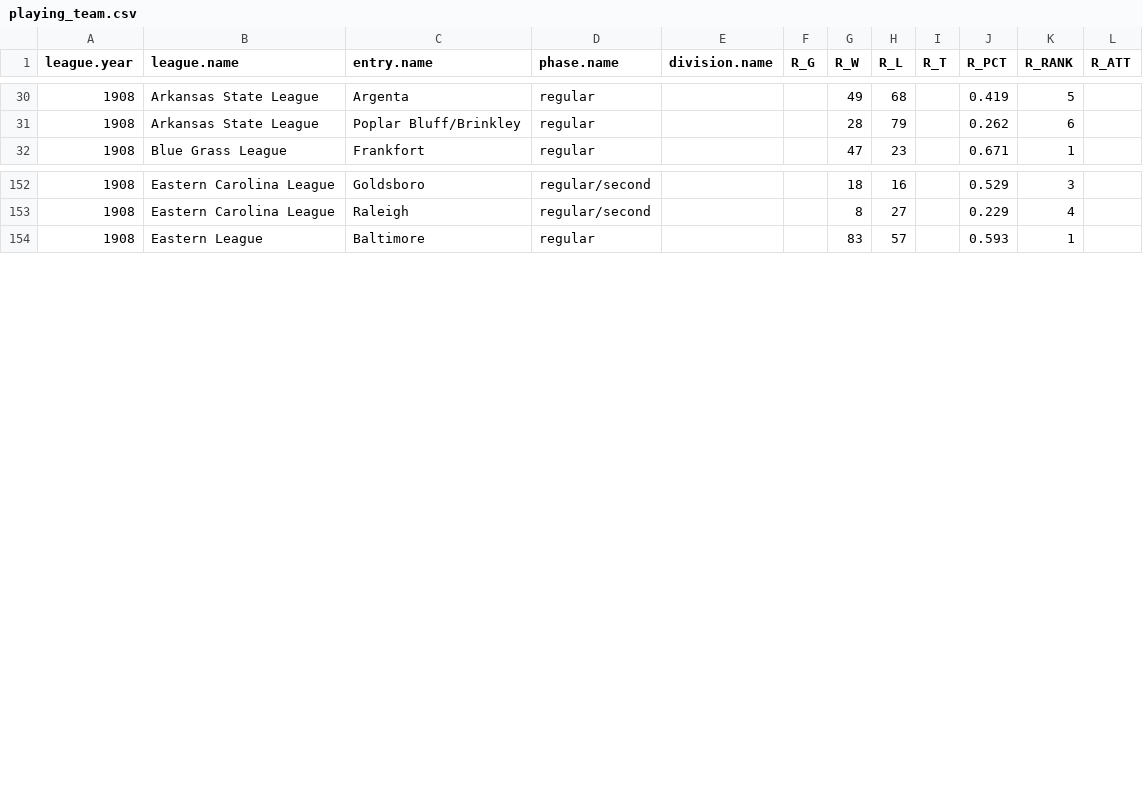
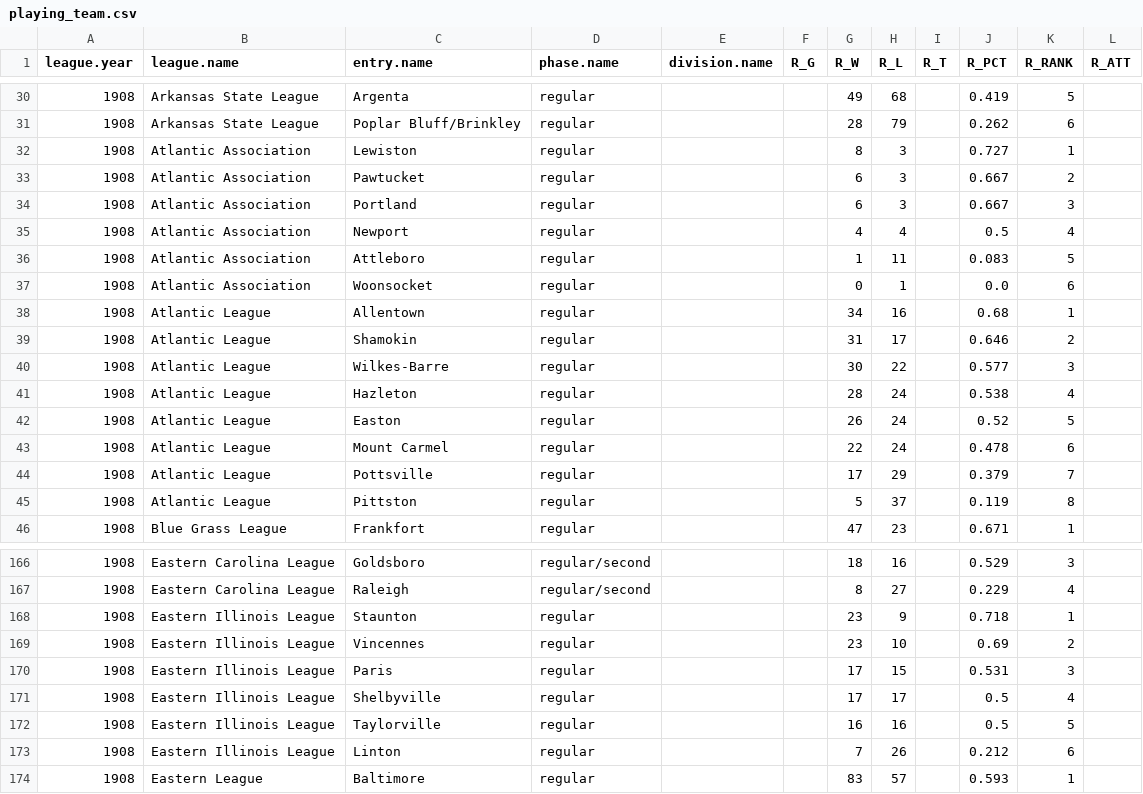
Before and after one commit to doc22940/minoraverages, a CSV file: processed/1909Reach/playing_team.csv, drawn as a sheet; only a part is shown, gaps mark what is left out; rows hold the shown columns only; the diff names each change by its address in the sheet, - before the commit and + after, or states it on an @@ line.

Commit message:
Added remaining standings-only leagues from 1909 Reach Guide by Cliff Blau.

```diff
--- a/processed/1909Reach/playing_team.csv
+++ b/processed/1909Reach/playing_team.csv
+row 32: 1908 | Atlantic Association | Lewiston | regular |  |  | 8 | 3 |  | 0.727 | 1
+row 33: 1908 | Atlantic Association | Pawtucket | regular |  |  | 6 | 3 |  | 0.667 | 2
+row 34: 1908 | Atlantic Association | Portland | regular |  |  | 6 | 3 |  | 0.667 | 3
+row 35: 1908 | Atlantic Association | Newport | regular |  |  | 4 | 4 |  | 0.5 | 4
+row 36: 1908 | Atlantic Association | Attleboro | regular |  |  | 1 | 11 |  | 0.083 | 5
+row 37: 1908 | Atlantic Association | Woonsocket | regular |  |  | 0 | 1 |  | 0.0 | 6
+row 38: 1908 | Atlantic League | Allentown | regular |  |  | 34 | 16 |  | 0.68 | 1
+row 39: 1908 | Atlantic League | Shamokin | regular |  |  | 31 | 17 |  | 0.646 | 2
+row 40: 1908 | Atlantic League | Wilkes-Barre | regular |  |  | 30 | 22 |  | 0.577 | 3
+row 41: 1908 | Atlantic League | Hazleton | regular |  |  | 28 | 24 |  | 0.538 | 4
+row 42: 1908 | Atlantic League | Easton | regular |  |  | 26 | 24 |  | 0.52 | 5
+row 43: 1908 | Atlantic League | Mount Carmel | regular |  |  | 22 | 24 |  | 0.478 | 6
+row 44: 1908 | Atlantic League | Pottsville | regular |  |  | 17 | 29 |  | 0.379 | 7
+row 45: 1908 | Atlantic League | Pittston | regular |  |  | 5 | 37 |  | 0.119 | 8
+row 168: 1908 | Eastern Illinois League | Staunton | regular |  |  | 23 | 9 |  | 0.718 | 1
+row 169: 1908 | Eastern Illinois League | Vincennes | regular |  |  | 23 | 10 |  | 0.69 | 2
+row 170: 1908 | Eastern Illinois League | Paris | regular |  |  | 17 | 15 |  | 0.531 | 3
+row 171: 1908 | Eastern Illinois League | Shelbyville | regular |  |  | 17 | 17 |  | 0.5 | 4
+row 172: 1908 | Eastern Illinois League | Taylorville | regular |  |  | 16 | 16 |  | 0.5 | 5
+row 173: 1908 | Eastern Illinois League | Linton | regular |  |  | 7 | 26 |  | 0.212 | 6
```
Also changed, not shown: 3 other files.
